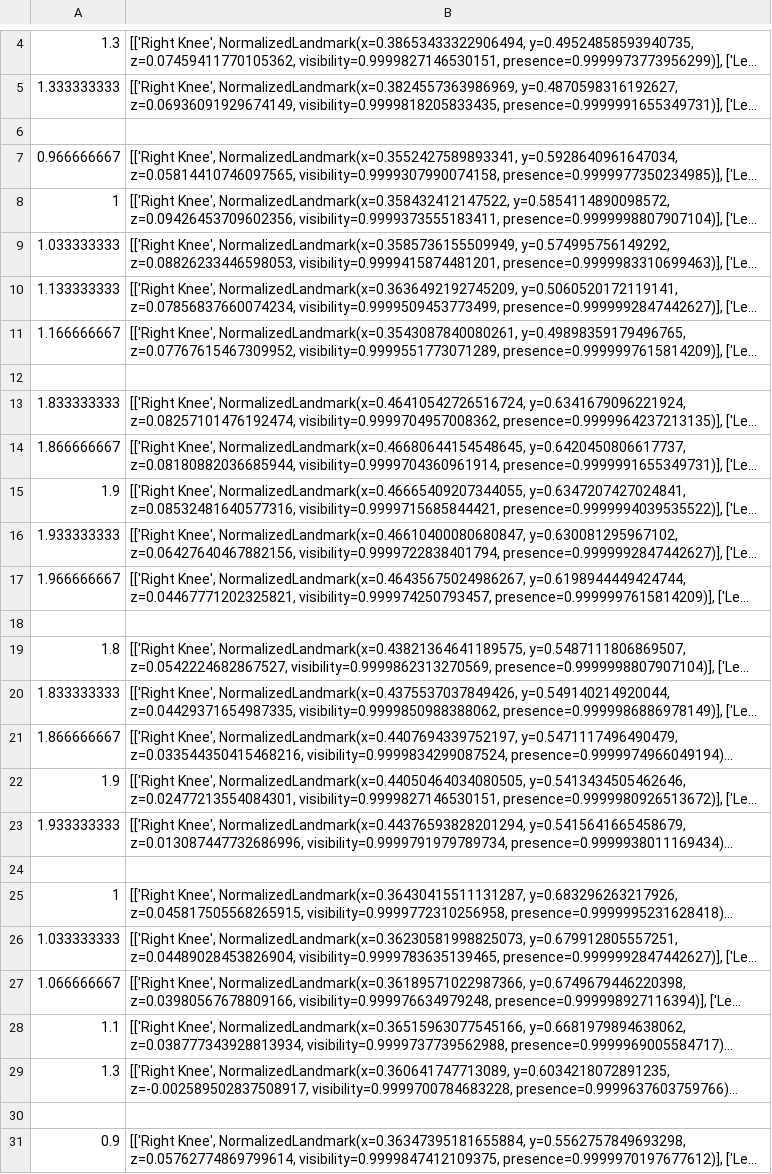
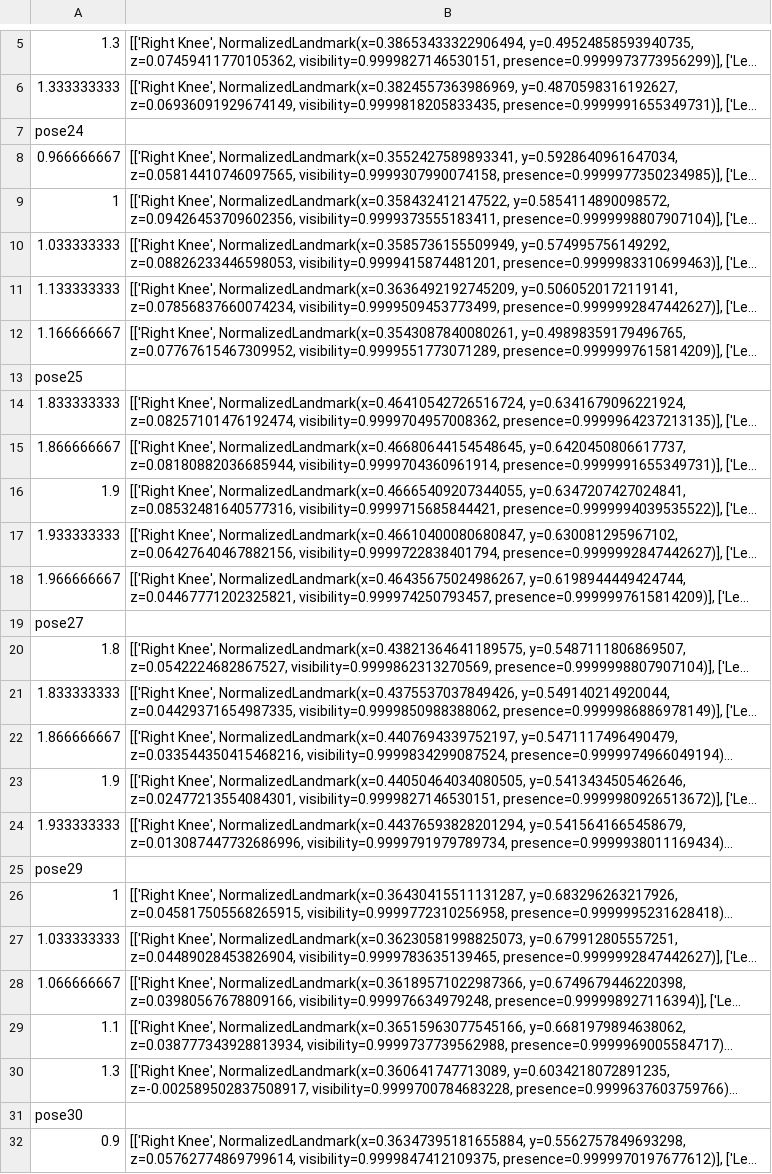
Before and after one commit to harrison-e/5100-final, a CSV file: data_csv.csv, drawn as a sheet; only a part is shown, gaps mark what is left out; long unchanged cells end in …; addresses are those after the commit; the diff covers the shown part only; the diff names each change by its address in the sheet, - before the commit and + after, or states it on an @@ line.

```diff
--- a/data_csv.csv
+++ b/data_csv.csv
-A7: (empty)
+A7: pose24
-A13: (empty)
+A13: pose25
-A19: (empty)
+A19: pose27
-A25: (empty)
+A25: pose29
-A31: (empty)
+A31: pose30
```
Also changed, not shown: 1 added row and 57 edited cells elsewhere in this file, 41 other files.
